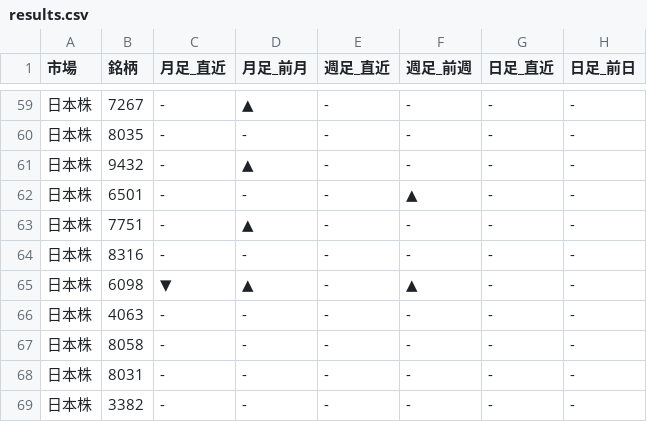
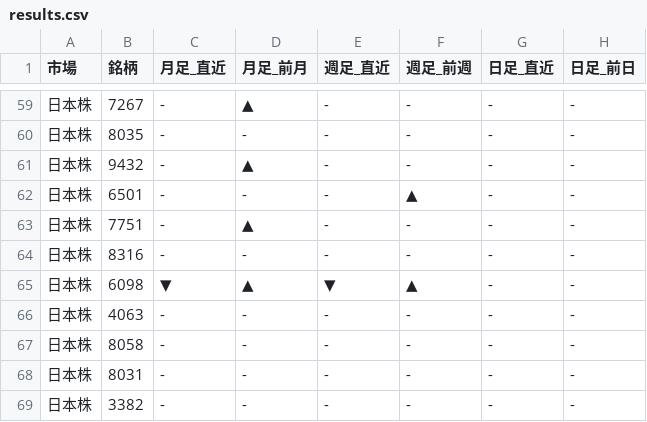
Before and after one commit to Yuya3500/pythonProject2, a CSV file: results.csv, drawn as a sheet; only a part is shown, gaps mark what is left out.

```diff
--- a/results.csv
+++ b/results.csv
@@ -64,3 +64,3 @@
 日本株,8316,-,-,-,-,-,-
-日本株,6098,▼,▲,-,▲,-,-
+日本株,6098,▼,▲,▼,▲,-,-
 日本株,4063,-,-,-,-,-,-
```
